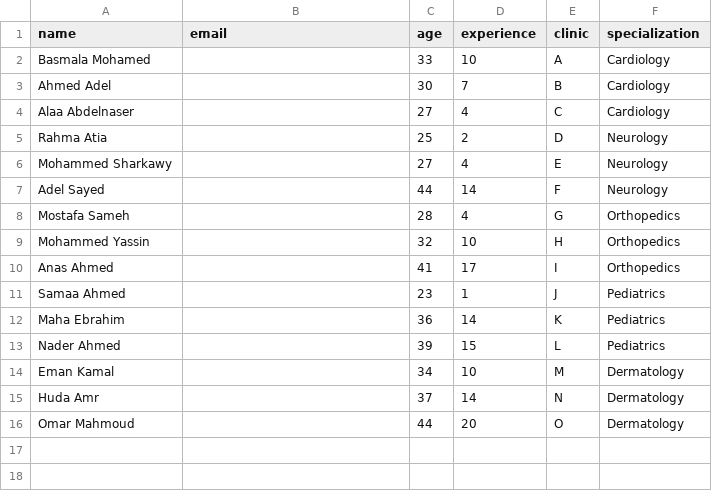
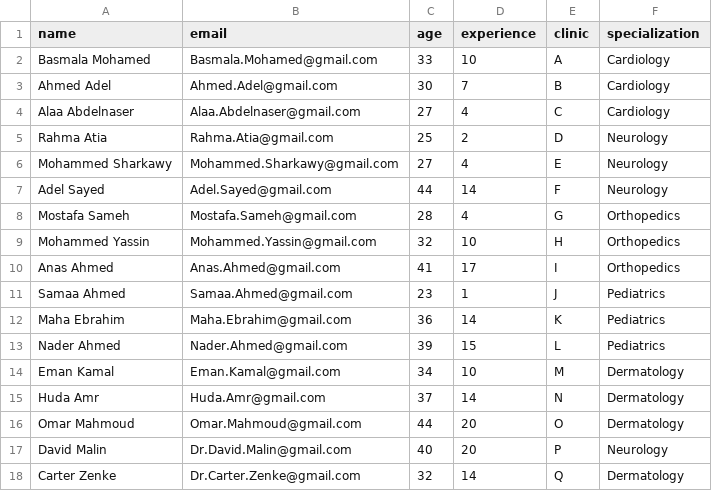
Before and after one commit to Karimskee/Clowns, a CSV file: datasets/doctors_info.csv, drawn as a sheet.

Commit message:
Minor fixes v0.5.8-pre-release
- Fixed the missing of doctor emails in doctors_info.csv
- Added more starting accounts
- Removed turn from doctors_info

```diff
--- a/datasets/doctors_info.csv
+++ b/datasets/doctors_info.csv
@@ -1,16 +1,18 @@
 name,email,age,experience,clinic,specialization
-Basmala Mohamed,,33,10,A,Cardiology
-Ahmed Adel,,30,7,B,Cardiology
-Alaa Abdelnaser,,27,4,C,Cardiology
-Rahma Atia,,25,2,D,Neurology
-Mohammed Sharkawy,,27,4,E,Neurology
-Adel Sayed,,44,14,F,Neurology
-Mostafa Sameh,,28,4,G,Orthopedics
-Mohammed Yassin,,32,10,H,Orthopedics
-Anas Ahmed,,41,17,I,Orthopedics
-Samaa Ahmed,,23,1,J,Pediatrics
-Maha Ebrahim,,36,14,K,Pediatrics
-Nader Ahmed,,39,15,L,Pediatrics
-Eman Kamal,,34,10,M,Dermatology
-Huda Amr,,37,14,N,Dermatology
-Omar Mahmoud,,44,20,O,Dermatology
+Basmala Mohamed,Basmala.Mohamed@gmail.com,33,10,A,Cardiology
+Ahmed Adel,Ahmed.Adel@gmail.com,30,7,B,Cardiology
+Alaa Abdelnaser,Alaa.Abdelnaser@gmail.com,27,4,C,Cardiology
+Rahma Atia,Rahma.Atia@gmail.com,25,2,D,Neurology
+Mohammed Sharkawy,Mohammed.Sharkawy@gmail.com,27,4,E,Neurology
+Adel Sayed,Adel.Sayed@gmail.com,44,14,F,Neurology
+Mostafa Sameh,Mostafa.Sameh@gmail.com,28,4,G,Orthopedics
+Mohammed Yassin,Mohammed.Yassin@gmail.com,32,10,H,Orthopedics
+Anas Ahmed,Anas.Ahmed@gmail.com,41,17,I,Orthopedics
+Samaa Ahmed,Samaa.Ahmed@gmail.com,23,1,J,Pediatrics
+Maha Ebrahim,Maha.Ebrahim@gmail.com,36,14,K,Pediatrics
+Nader Ahmed,Nader.Ahmed@gmail.com,39,15,L,Pediatrics
+Eman Kamal,Eman.Kamal@gmail.com,34,10,M,Dermatology
+Huda Amr,Huda.Amr@gmail.com,37,14,N,Dermatology
+Omar Mahmoud,Omar.Mahmoud@gmail.com,44,20,O,Dermatology
+David Malin,Dr.David.Malin@gmail.com,40,20,P,Neurology
+Carter Zenke,Dr.Carter.Zenke@gmail.com,32,14,Q,Dermatology
```
Also changed, not shown: datasets/users_login.csv, 1 other file.
